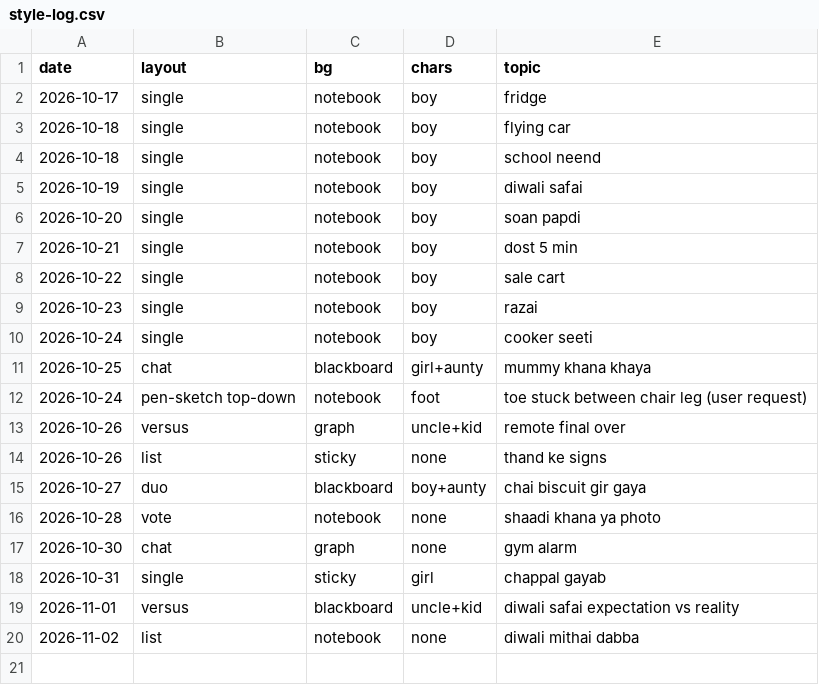
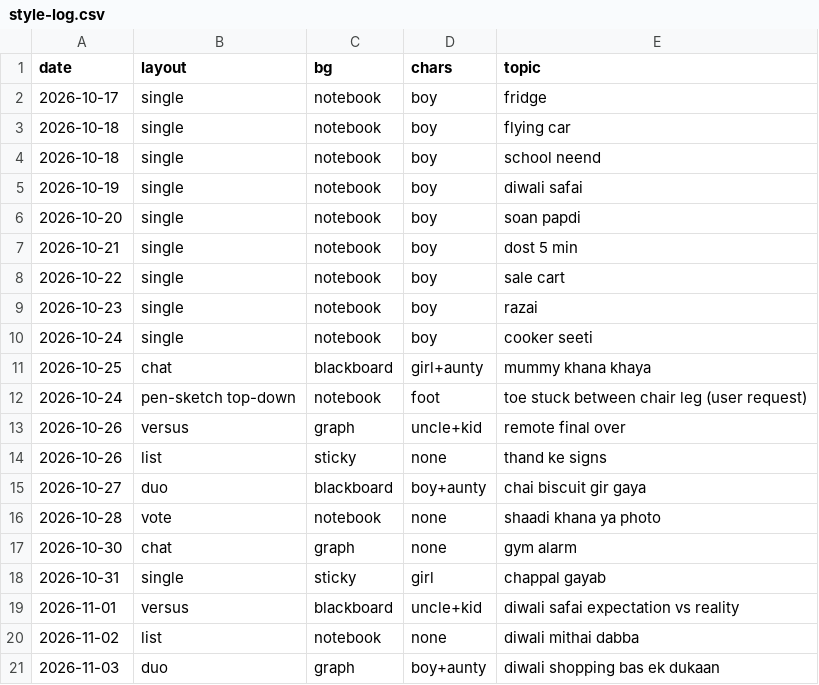
Before and after one commit to funfluencerguru/funfluencer-videos, a CSV file: tools/style-log.csv, drawn as a sheet.

```diff
--- a/tools/style-log.csv
+++ b/tools/style-log.csv
@@ -20 +20,2 @@ date,layout,bg,chars,topic
 2026-11-02,list,notebook,none,diwali mithai dabba
+2026-11-03,duo,graph,boy+aunty,diwali shopping bas ek dukaan
```
Also changed, not shown: 1 other file.
